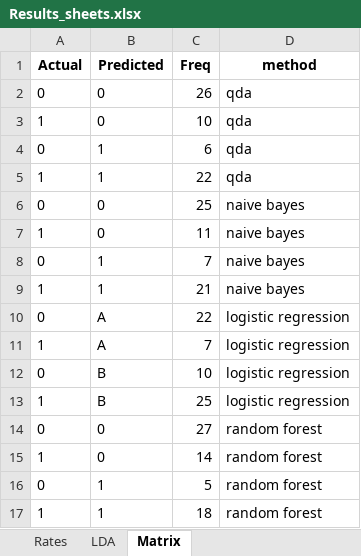
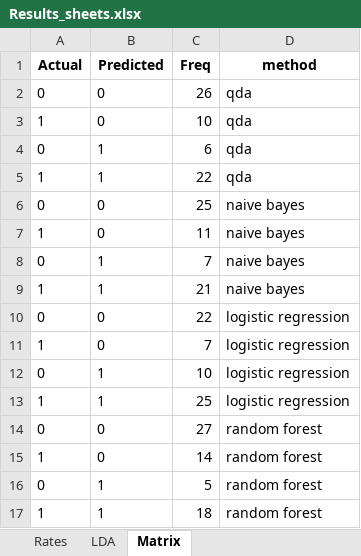
Before and after one commit to OlgaSieradzan/Bankruptcy-Prediction-for-Polish-Enterprises, an Excel workbook: Results_sheets.xlsx, sheet Matrix, drawn as a sheet; only a part is shown; values as stored, in another font and other column widths than the file's, no borders; the diff names each change by its address in the sheet, - before the commit and + after, or states it on an @@ line.

```diff
--- a/Results_sheets.xlsx (sheet Matrix)
+++ b/Results_sheets.xlsx (sheet Matrix)
-B10:B11 (Predicted): A
+B10:B11 (Predicted): 0
-B12:B13 (Predicted): B
+B12:B13 (Predicted): 1
```
Also changed, not shown: 4 other files.
